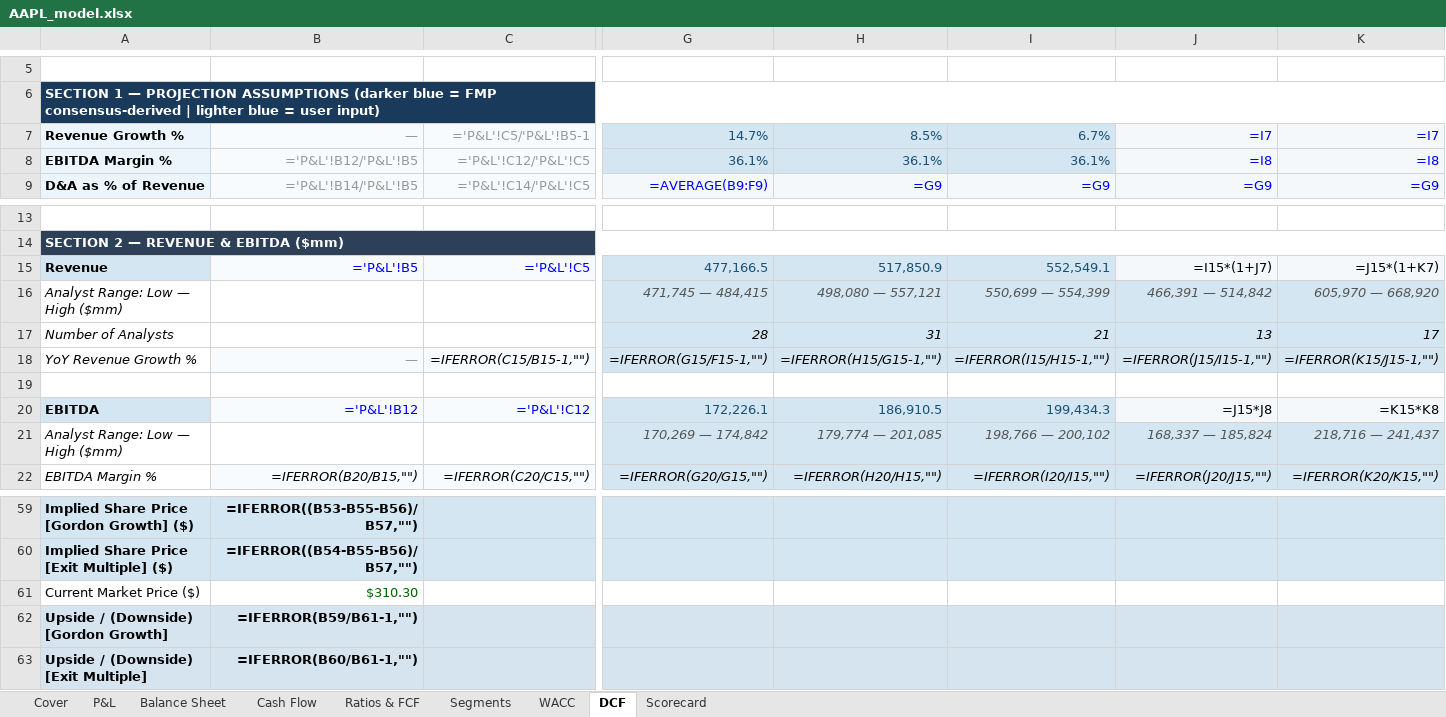
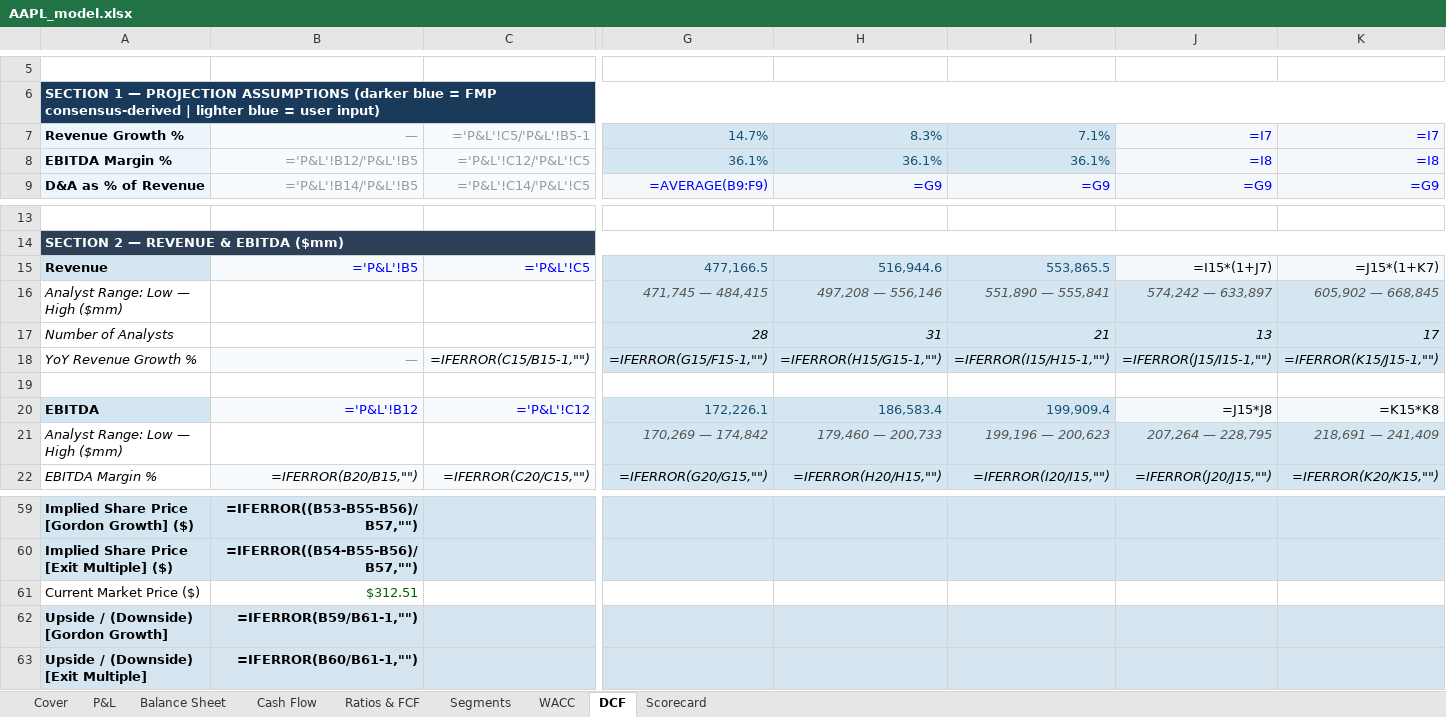
Before and after one commit to jaysang2908/Investment-Automation, an Excel workbook: static/excel/AAPL_model.xlsx, sheet DCF, drawn as a sheet; only a part is shown, gaps mark what is left out; values as stored, in another font and other column widths than the file's, no borders; formulas without a stored value are shown as written; the diff names each change by its address in the sheet, - before the commit and + after, or states it on an @@ line.

```diff
--- a/static/excel/AAPL_model.xlsx (sheet DCF)
+++ b/static/excel/AAPL_model.xlsx (sheet DCF)
-H7: 8.5%
+H7: 8.3%
-I7: 6.7%
+I7: 7.1%
-H15: 517,850.9
+H15: 516,944.6
-I15: 552,549.1
+I15: 553,865.5
-H16: 498,080 — 557,121
+H16: 497,208 — 556,146
-I16: 550,699 — 554,399
+I16: 551,890 — 555,841
-J16: 466,391 — 514,842
+J16: 574,242 — 633,897
-K16: 605,970 — 668,920
+K16: 605,902 — 668,845
-H20: 186,910.5
+H20: 186,583.4
-I20: 199,434.3
+I20: 199,909.4
-H21: 179,774 — 201,085
+H21: 179,460 — 200,733
-I21: 198,766 — 200,102
+I21: 199,196 — 200,623
-J21: 168,337 — 185,824
+J21: 207,264 — 228,795
-K21: 218,716 — 241,437
+K21: 218,691 — 241,409
-B61: $310.30
+B61: $312.51
```
Also changed, not shown: sheet WACC, sheet Scorecard, static/excel/COST_model.xlsx, static/excel/DIS_model.xlsx, 23 other files.
